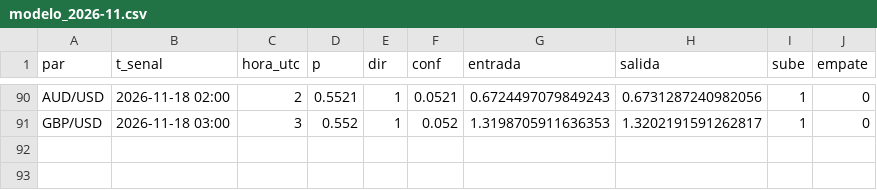
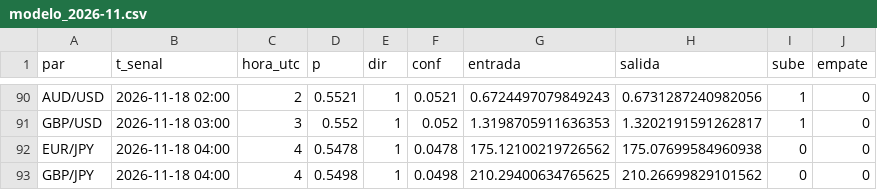
Before and after one commit to tucuman-ahorra/Senales, a CSV file: datos/modelo_2026-11.csv, drawn as a sheet; only a part is shown, gaps mark what is left out.

Commit message:
datos 2026-11-18 04:31

```diff
--- a/datos/modelo_2026-11.csv
+++ b/datos/modelo_2026-11.csv
@@ -91 +91,3 @@ AUD/USD,2026-11-18 02:00,2,0.5521,1,0.0521,0.6724497079849243,0.6731287240982056
 GBP/USD,2026-11-18 03:00,3,0.552,1,0.052,1.3198705911636353,1.3202191591262817,1,0
+EUR/JPY,2026-11-18 04:00,4,0.5478,1,0.0478,175.12100219726562,175.07699584960938,0,0
+GBP/JPY,2026-11-18 04:00,4,0.5498,1,0.0498,210.29400634765625,210.26699829101562,0,0
```
Also changed, not shown: 3 other files.
